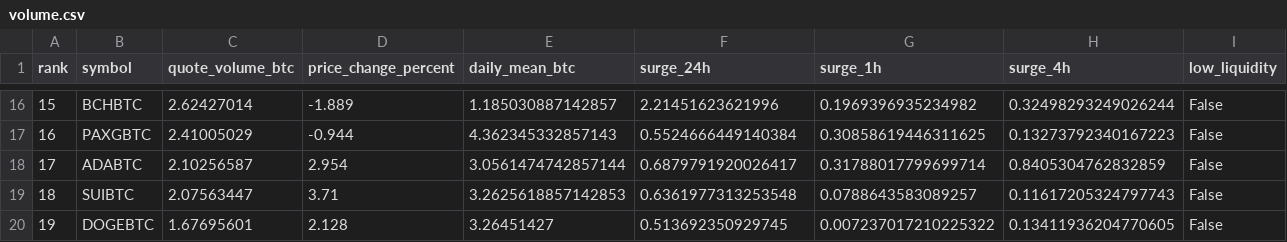
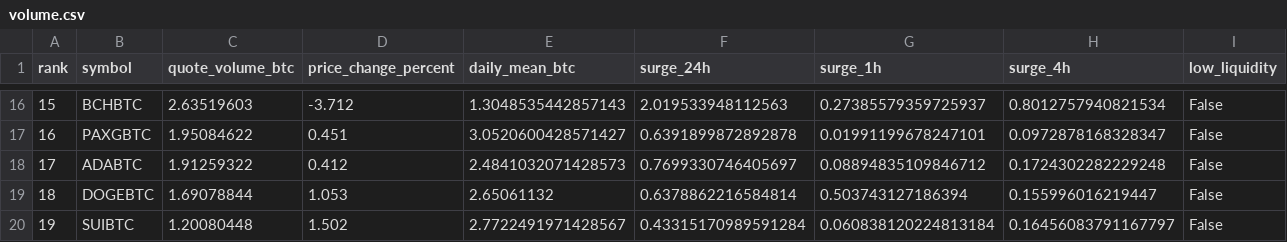
Before and after one commit to leeireum/binance-btc-volume, a CSV file: data/volume.csv, drawn as a sheet; only a part is shown, gaps mark what is left out; the diff covers the shown part only.

```diff
--- a/data/volume.csv
+++ b/data/volume.csv
@@ -16,5 +16,5 @@ rank,symbol,quote_volume_btc,price_change_percent,daily_mean_btc,surge_24h,surge
-15,BCHBTC,2.62427014,-1.889,1.185030887142857,2.21451623621996,0.1969396935234982,0.32498293249026244,False
-16,PAXGBTC,2.41005029,-0.944,4.362345332857143,0.5524666449140384,0.30858619446311625,0.13273792340167223,False
-17,ADABTC,2.10256587,2.954,3.0561474742857144,0.6879791920026417,0.31788017799699714,0.8405304762832859,False
-18,SUIBTC,2.07563447,3.71,3.2625618857142853,0.6361977313253548,0.0788643583089257,0.11617205324797743,False
-19,DOGEBTC,1.67695601,2.128,3.26451427,0.513692350929745,0.007237017210225322,0.13411936204770605,False
+15,BCHBTC,2.63519603,-3.712,1.3048535442857143,2.019533948112563,0.27385579359725937,0.8012757940821534,False
+16,PAXGBTC,1.95084622,0.451,3.0520600428571427,0.6391899872892878,0.01991199678247101,0.0972878168328347,False
+17,ADABTC,1.91259322,0.412,2.4841032071428573,0.7699330746405697,0.08894835109846712,0.1724302282229248,False
+18,DOGEBTC,1.69078844,1.053,2.65061132,0.6378862216584814,0.503743127186394,0.155996016219447,False
+19,SUIBTC,1.20080448,1.502,2.7722491971428567,0.43315170989591284,0.060838120224813184,0.16456083791167797,False
```
Also changed, not shown: 133 edited cells elsewhere in this file, data/surge.csv, 6 other files.
